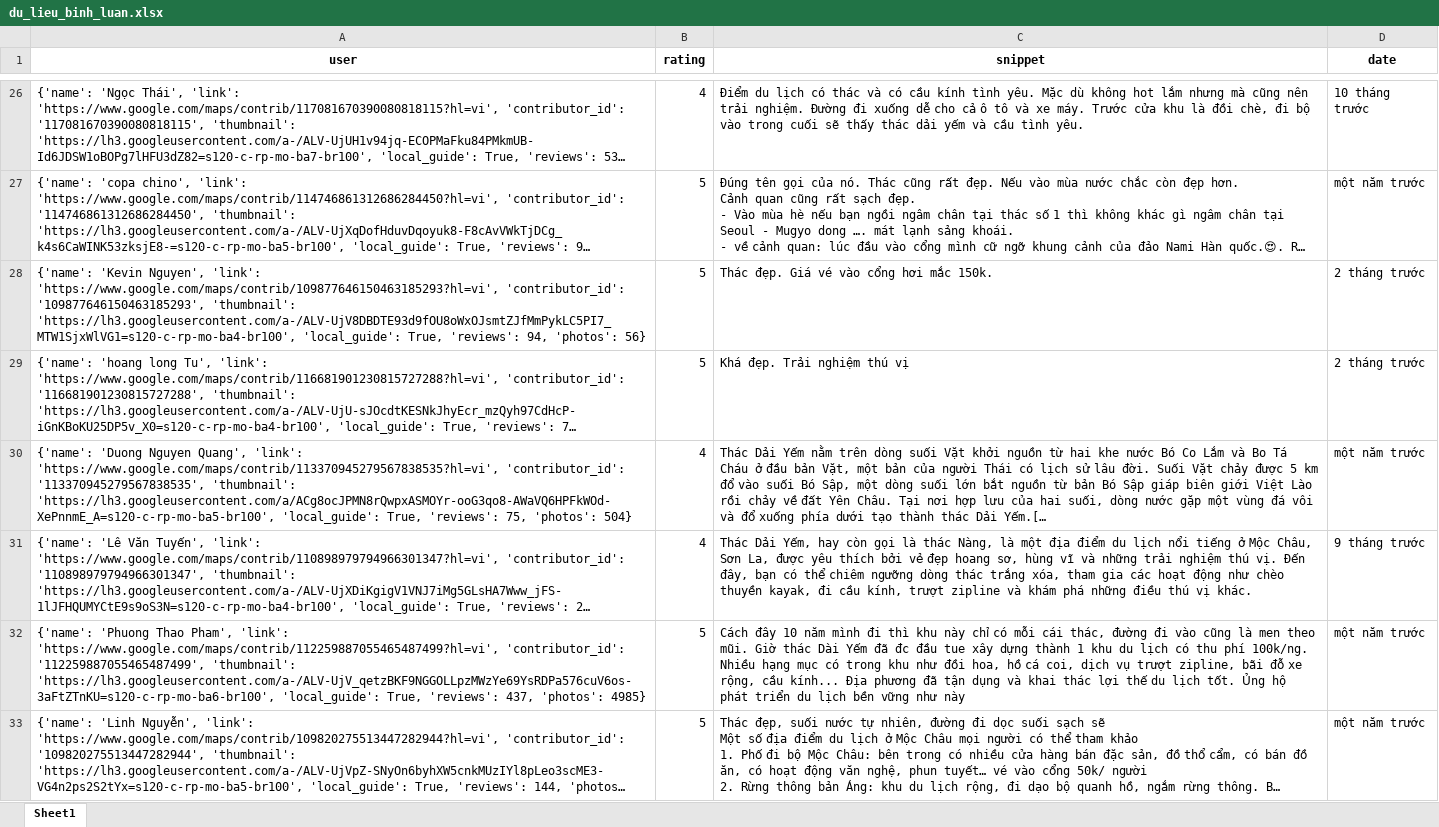
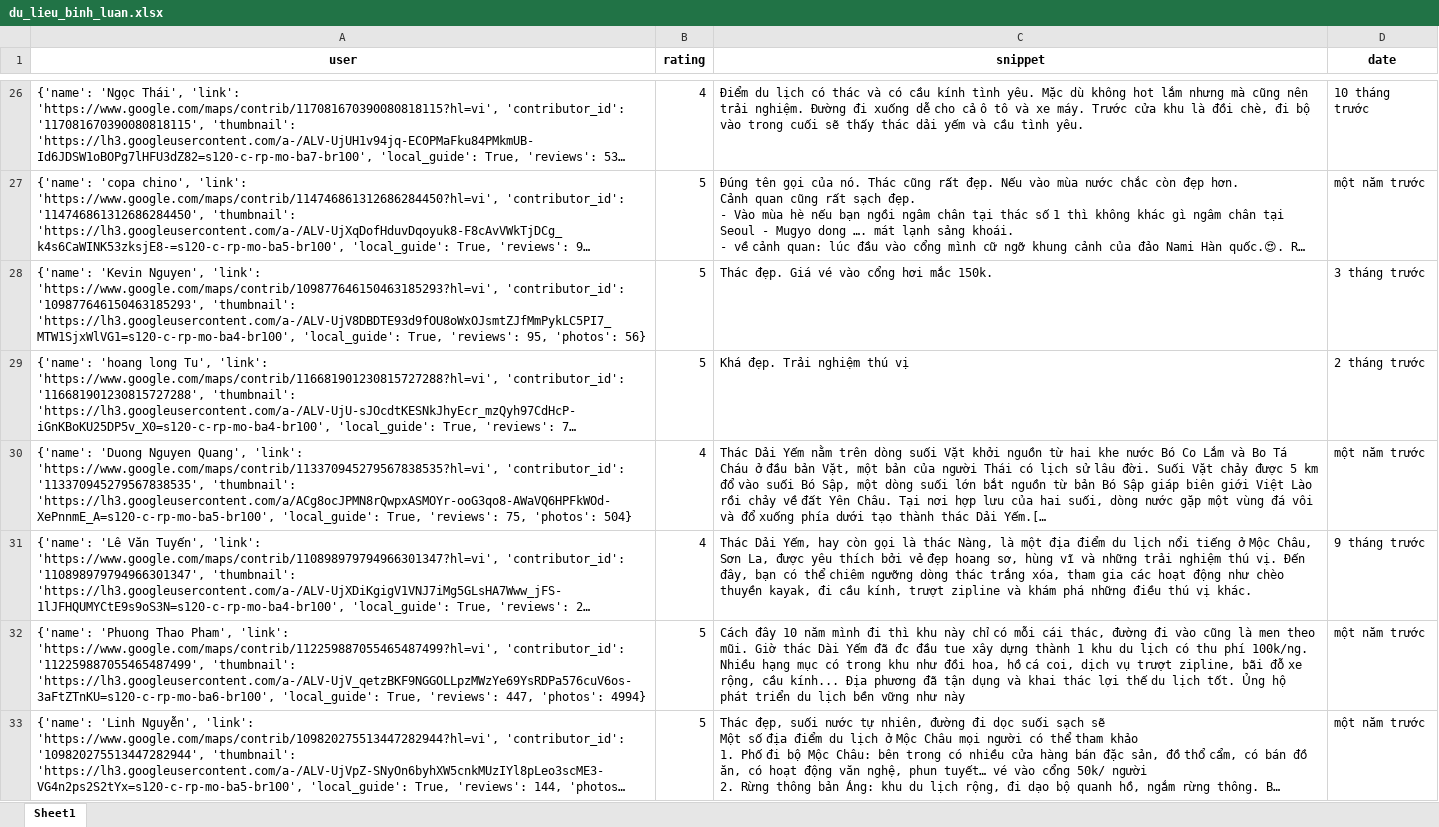
Before and after one commit to askjhfmlsrhgnojsfbg/main.py, an Excel workbook: du_lieu_binh_luan.xlsx, sheet Sheet1, drawn as a sheet; only a part is shown, gaps mark what is left out; long unchanged cells end in …; values as stored, in another font and other column widths than the file's, no borders; the diff covers the shown part only; the diff names each change by its address in the sheet, - before the commit and + after, or states it on an @@ line.

```diff
--- a/du_lieu_binh_luan.xlsx (sheet Sheet1)
+++ b/du_lieu_binh_luan.xlsx (sheet Sheet1)
-A28 (user): …True, 'reviews': 94, 'photos': 56}
+A28 (user): …True, 'reviews': 95, 'photos': 56}
-D28 (date): 2 tháng trước
+D28 (date): 3 tháng trước
-A32 (user): …True, 'reviews': 437, 'photos': 4985}
+A32 (user): …True, 'reviews': 447, 'photos': 4994}
```
Also changed, not shown: 10 edited cells elsewhere in this sheet.
